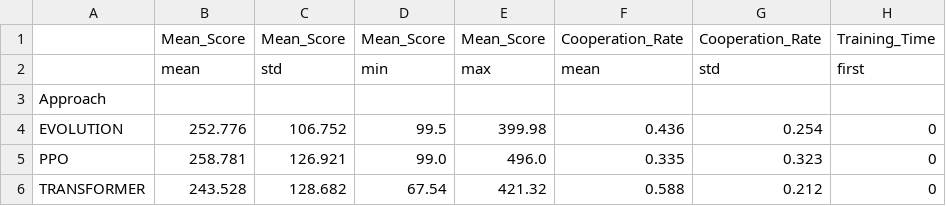
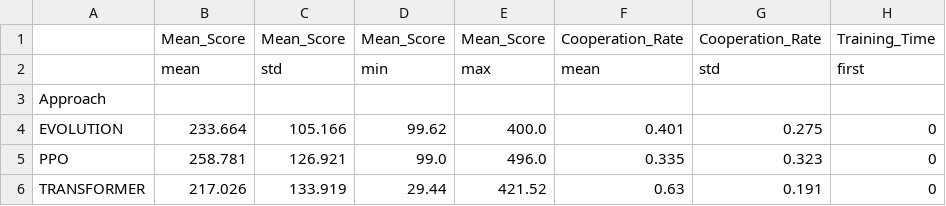
Before and after one commit to alex-teren/learning-in-games, a CSV file: comparison_results/summary_statistics.csv, drawn as a sheet.

```diff
--- a/comparison_results/summary_statistics.csv
+++ b/comparison_results/summary_statistics.csv
@@ -3,4 +3,4 @@
 Approach,,,,,,,
-EVOLUTION,252.776,106.752,99.5,399.98,0.436,0.254,0
+EVOLUTION,233.664,105.166,99.62,400.0,0.401,0.275,0
 PPO,258.781,126.921,99.0,496.0,0.335,0.323,0
-TRANSFORMER,243.528,128.682,67.54,421.32,0.588,0.212,0
+TRANSFORMER,217.026,133.919,29.44,421.52,0.63,0.191,0
```
Also changed, not shown: comparison_results/comprehensive_results.csv, comparison_results/cooperation_comparison.csv, 3 other files.
